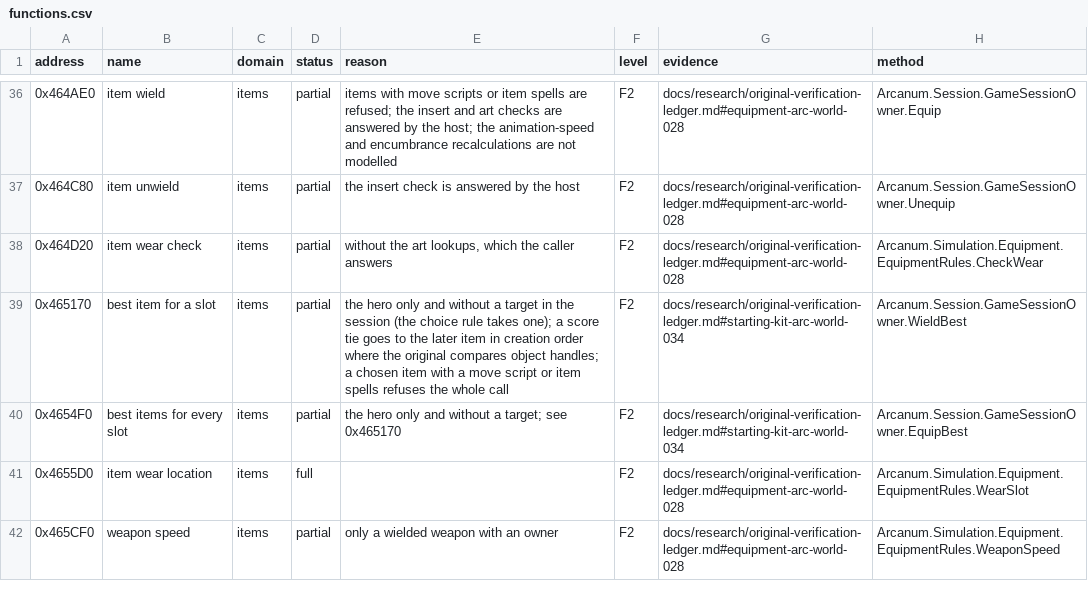
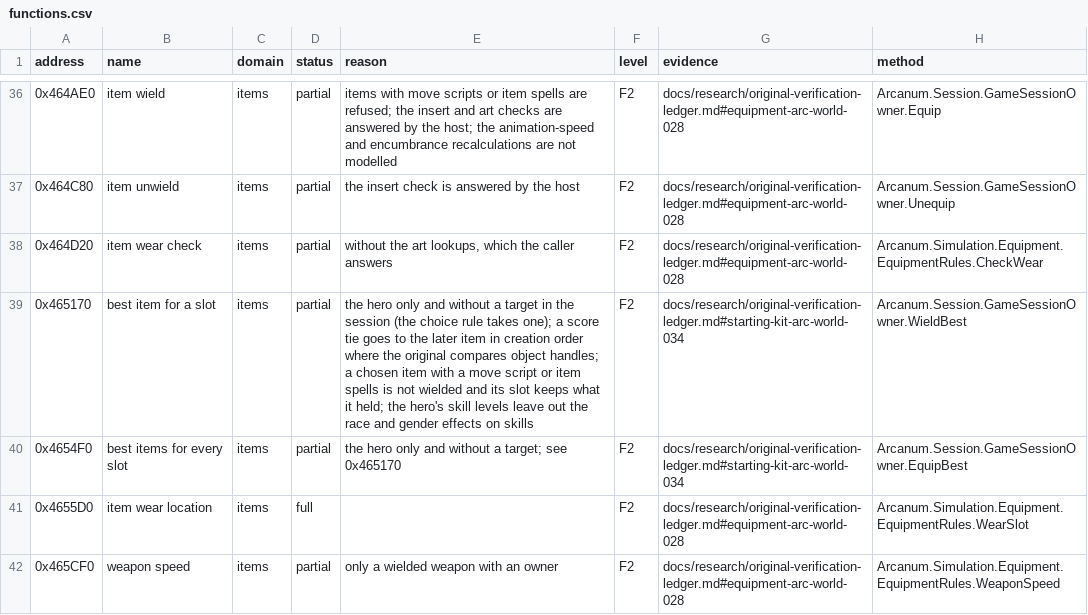
Before and after one commit to Simarglok/arcanum-steamwoven, a CSV file: docs/verification/functions.csv, drawn as a sheet; only a part is shown, gaps mark what is left out.

```diff
--- a/docs/verification/functions.csv
+++ b/docs/verification/functions.csv
@@ -38,3 +38,3 @@ address,name,domain,status,reason,level,evidence,method
 0x464D20,item wear check,items,partial,"without the art lookups, which the caller answers",F2,docs/research/original-verification-ledger.md#equipment-arc-world-028,Arcanum.Simulation.Equipment.EquipmentRules.CheckWear
-0x465170,best item for a slot,items,partial,the hero only and without a target in the session (the choice rule takes one); a score tie goes to the later item in creation order where the original compares object handles; a chosen item with a move script or item spells refuses the whole call,F2,docs/research/original-verification-ledger.md#starting-kit-arc-world-034,Arcanum.Session.GameSessionOwner.WieldBest
+0x465170,best item for a slot,items,partial,the hero only and without a target in the session (the choice rule takes one); a score tie goes to the later item in creation order where the original compares object handles; a chosen item with a move script or item spells is not wielded and its slot keeps what it held; the hero's skill levels leave out the race and gender effects on skills,F2,docs/research/original-verification-ledger.md#starting-kit-arc-world-034,Arcanum.Session.GameSessionOwner.WieldBest
 0x4654F0,best items for every slot,items,partial,the hero only and without a target; see 0x465170,F2,docs/research/original-verification-ledger.md#starting-kit-arc-world-034,Arcanum.Session.GameSessionOwner.EquipBest
```
Also changed, not shown: 7 other files.
